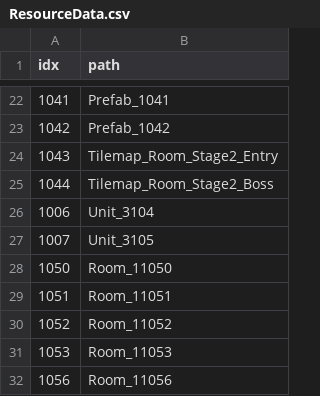
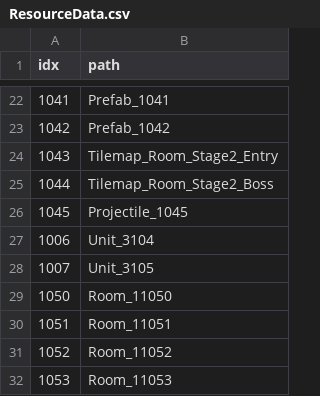
Before and after one commit to KangSungKyu/TP2, a CSV file: Assets/Datas/ResourceData.csv, drawn as a sheet; only a part is shown, gaps mark what is left out; the shorter side is filled out with more unchanged rows; the diff names each change by its address in the sheet, - before the commit and + after, or states it on an @@ line.

```diff
--- a/Assets/Datas/ResourceData.csv
+++ b/Assets/Datas/ResourceData.csv
+row 26: 1045 | Projectile_1045
```
Also changed, not shown: Assets/Datas/MonsterPatternData.csv, 45 other files.
